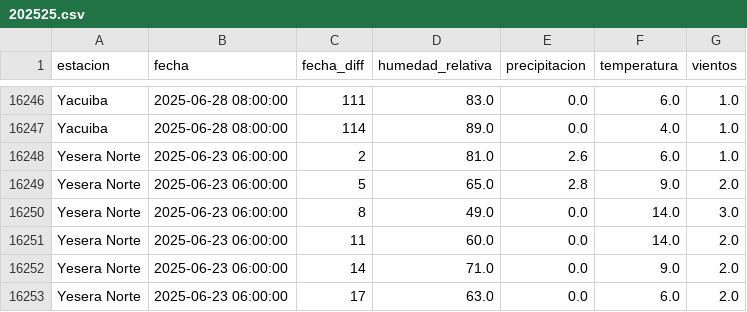
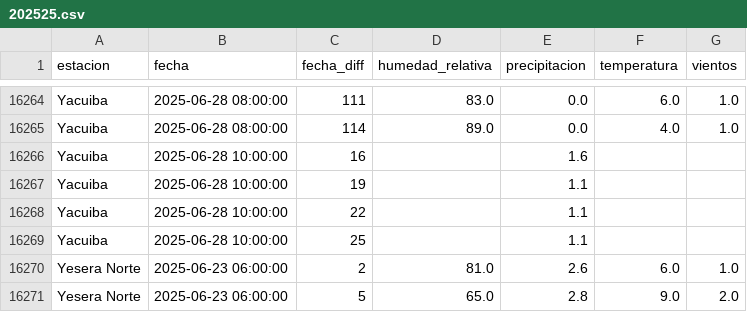
Before and after one commit to sociedatos/bo-meteorologia, a CSV file: data_forecast/2025/202525.csv, drawn as a sheet; only a part is shown, gaps mark what is left out; the shorter side is filled out with more unchanged rows; the diff covers the shown part only.

```diff
--- a/data_forecast/2025/202525.csv
+++ b/data_forecast/2025/202525.csv
@@ -16247,2 +16265,6 @@ Yacuiba,2025-06-28 08:00:00,111,83.0,0.0,6.0,1.0
 Yacuiba,2025-06-28 08:00:00,114,89.0,0.0,4.0,1.0
+Yacuiba,2025-06-28 10:00:00,16,,1.6,,
+Yacuiba,2025-06-28 10:00:00,19,,1.1,,
+Yacuiba,2025-06-28 10:00:00,22,,1.1,,
+Yacuiba,2025-06-28 10:00:00,25,,1.1,,
 Yesera Norte,2025-06-23 06:00:00,2,81.0,2.6,6.0,1.0
```
Also changed, not shown: 18 added rows elsewhere in this file.
